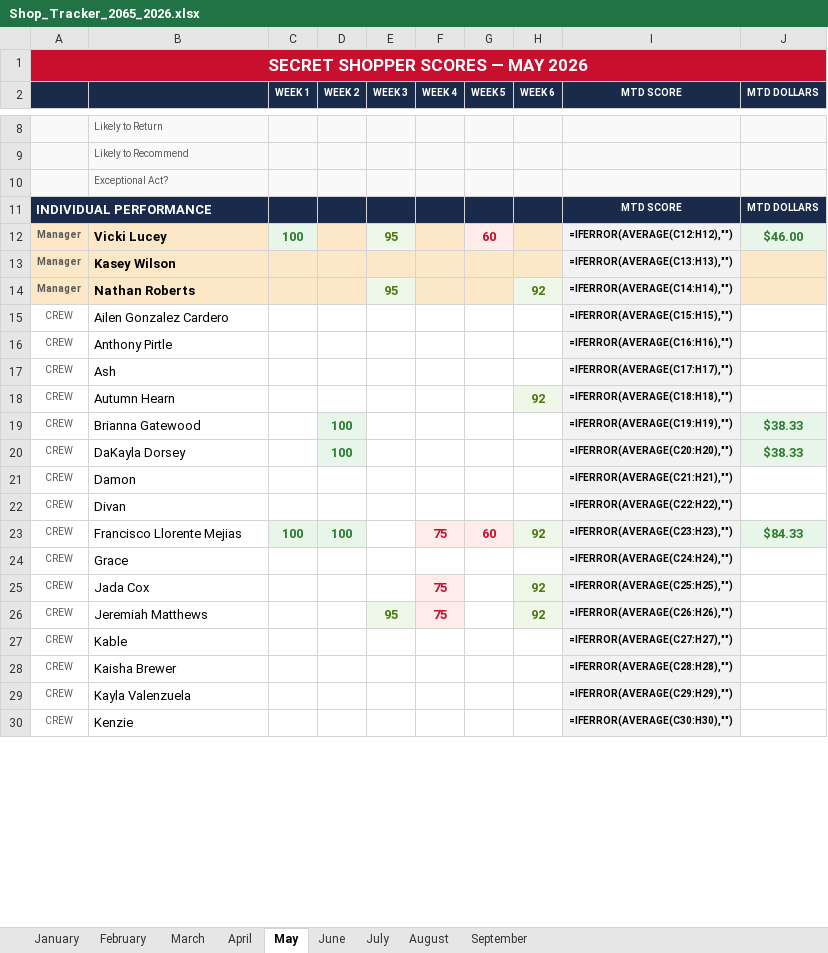
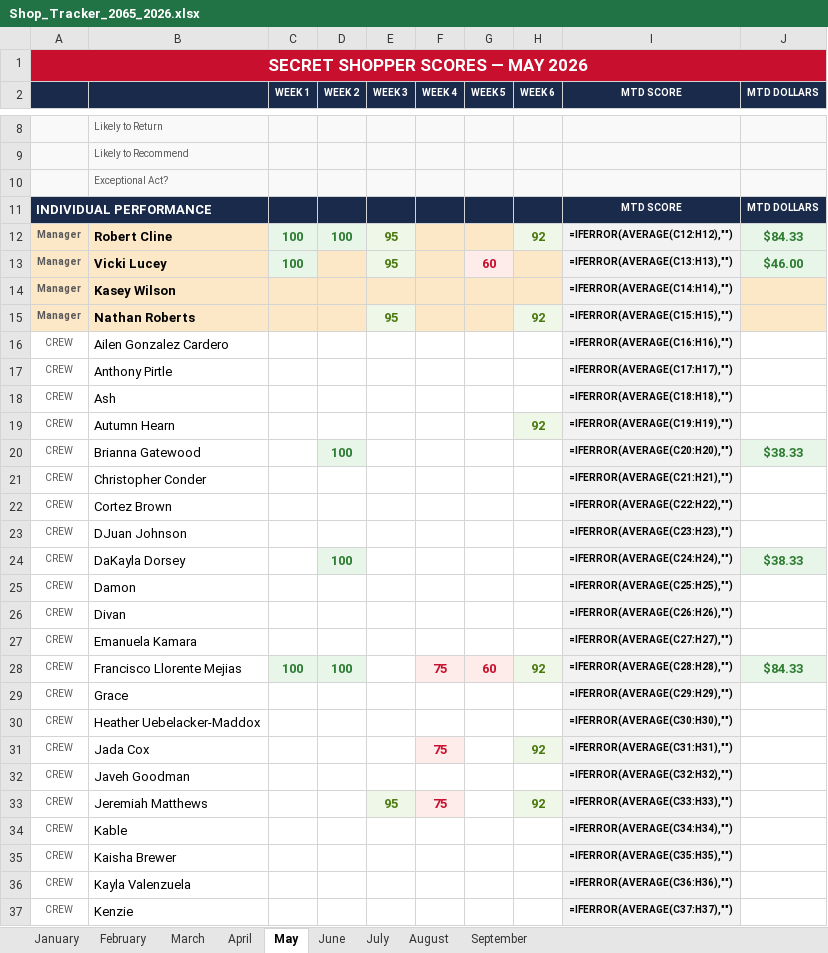
Before and after one commit to bobbycline2000/fiveguys-dashboard, an Excel workbook: Shop_Tracker_2065_2026.xlsx, sheet May, drawn as a sheet; only a part is shown, gaps mark what is left out; values as stored, in another font and other column widths than the file's, no borders; formulas without a stored value are shown as written; addresses are those after the commit; the diff covers the shown part only; the diff names each change by its address in the sheet, - before the commit and + after, or states it on an @@ line.

```diff
--- a/Shop_Tracker_2065_2026.xlsx (sheet May)
+++ b/Shop_Tracker_2065_2026.xlsx (sheet May)
+row 12: Manager | Robert Cline | 100 | 100 | 95 |  |  | 92 | =IFERROR(AVERAGE(C12:H12),"") | $84.33
-I13 (MTD SCORE): =IFERROR(AVERAGE(C12:H12),"")
+I13 (MTD SCORE): =IFERROR(AVERAGE(C13:H13),"")
-I14 (MTD SCORE): =IFERROR(AVERAGE(C13:H13),"")
+I14 (MTD SCORE): =IFERROR(AVERAGE(C14:H14),"")
-I15 (MTD SCORE): =IFERROR(AVERAGE(C14:H14),"")
+I15 (MTD SCORE): =IFERROR(AVERAGE(C15:H15),"")
-I16 (MTD SCORE): =IFERROR(AVERAGE(C15:H15),"")
+I16 (MTD SCORE): =IFERROR(AVERAGE(C16:H16),"")
-I17 (MTD SCORE): =IFERROR(AVERAGE(C16:H16),"")
+I17 (MTD SCORE): =IFERROR(AVERAGE(C17:H17),"")
-I18 (MTD SCORE): =IFERROR(AVERAGE(C17:H17),"")
+I18 (MTD SCORE): =IFERROR(AVERAGE(C18:H18),"")
-I19 (MTD SCORE): =IFERROR(AVERAGE(C18:H18),"")
+I19 (MTD SCORE): =IFERROR(AVERAGE(C19:H19),"")
-I20 (MTD SCORE): =IFERROR(AVERAGE(C19:H19),"")
+I20 (MTD SCORE): =IFERROR(AVERAGE(C20:H20),"")
+row 21: CREW | Christopher Conder |  |  |  |  |  |  | =IFERROR(AVERAGE(C21:H21),"")
+row 22: CREW | Cortez Brown |  |  |  |  |  |  | =IFERROR(AVERAGE(C22:H22),"")
+row 23: CREW | DJuan Johnson |  |  |  |  |  |  | =IFERROR(AVERAGE(C23:H23),"")
-I24 (MTD SCORE): =IFERROR(AVERAGE(C20:H20),"")
+I24 (MTD SCORE): =IFERROR(AVERAGE(C24:H24),"")
-I25 (MTD SCORE): =IFERROR(AVERAGE(C21:H21),"")
+I25 (MTD SCORE): =IFERROR(AVERAGE(C25:H25),"")
-I26 (MTD SCORE): =IFERROR(AVERAGE(C22:H22),"")
+I26 (MTD SCORE): =IFERROR(AVERAGE(C26:H26),"")
+row 27: CREW | Emanuela Kamara |  |  |  |  |  |  | =IFERROR(AVERAGE(C27:H27),"")
-I28 (MTD SCORE): =IFERROR(AVERAGE(C23:H23),"")
+I28 (MTD SCORE): =IFERROR(AVERAGE(C28:H28),"")
-I29 (MTD SCORE): =IFERROR(AVERAGE(C24:H24),"")
+I29 (MTD SCORE): =IFERROR(AVERAGE(C29:H29),"")
+row 30: CREW | Heather Uebelacker-Maddox |  |  |  |  |  |  | =IFERROR(AVERAGE(C30:H30),"")
-I31 (MTD SCORE): =IFERROR(AVERAGE(C25:H25),"")
+I31 (MTD SCORE): =IFERROR(AVERAGE(C31:H31),"")
+row 32: CREW | Javeh Goodman |  |  |  |  |  |  | =IFERROR(AVERAGE(C32:H32),"")
-I33 (MTD SCORE): =IFERROR(AVERAGE(C26:H26),"")
+I33 (MTD SCORE): =IFERROR(AVERAGE(C33:H33),"")
-I34 (MTD SCORE): =IFERROR(AVERAGE(C27:H27),"")
+I34 (MTD SCORE): =IFERROR(AVERAGE(C34:H34),"")
-I35 (MTD SCORE): =IFERROR(AVERAGE(C28:H28),"")
+I35 (MTD SCORE): =IFERROR(AVERAGE(C35:H35),"")
-I36 (MTD SCORE): =IFERROR(AVERAGE(C29:H29),"")
+I36 (MTD SCORE): =IFERROR(AVERAGE(C36:H36),"")
-I37 (MTD SCORE): =IFERROR(AVERAGE(C30:H30),"")
+I37 (MTD SCORE): =IFERROR(AVERAGE(C37:H37),"")
```
Also changed, not shown: 5 added rows and 8 edited cells elsewhere in this sheet, sheet July, sheet August, sheet June, sheet January, sheet March, sheet February, 2 more sheets, 6 other files.
